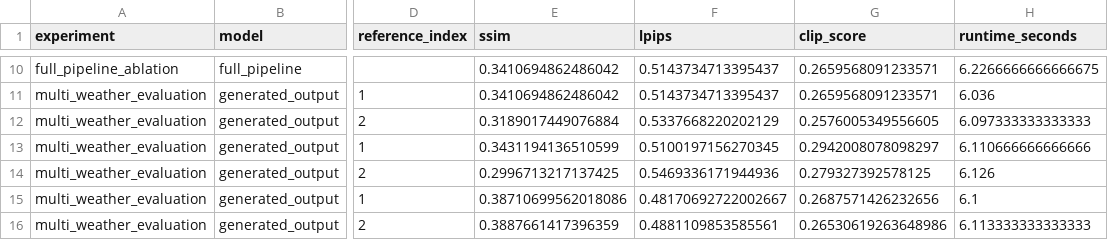
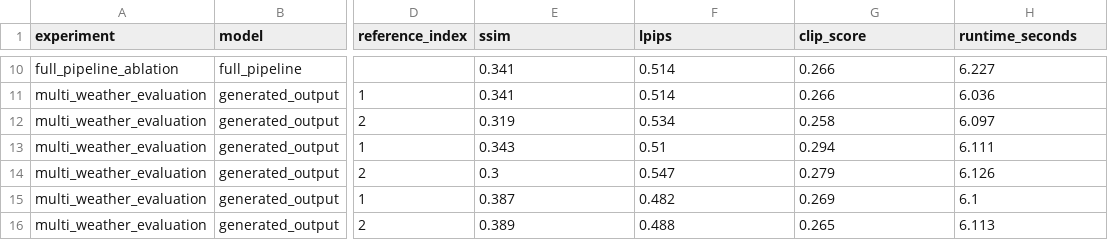
Before and after one commit to josephzl04/image-data-generation, a CSV file: results/metrics/metrics_average_summary.csv, drawn as a sheet; only a part is shown, gaps mark what is left out; the diff covers the shown part only; the diff names each change by its address in the sheet, - before the commit and + after, or states it on an @@ line.

```diff
--- a/results/metrics/metrics_average_summary.csv
+++ b/results/metrics/metrics_average_summary.csv
-E10:E11 (ssim): 0.3410694862486042
+E10:E11 (ssim): 0.341
-F10:F11 (lpips): 0.5143734713395437
+F10:F11 (lpips): 0.514
-G10:G11 (clip_score): 0.2659568091233571
+G10:G11 (clip_score): 0.266
-H10 (runtime_seconds): 6.2266666666666675
+H10 (runtime_seconds): 6.227
-E12 (ssim): 0.3189017449076884
+E12 (ssim): 0.319
-F12 (lpips): 0.5337668220202129
+F12 (lpips): 0.534
-G12 (clip_score): 0.2576005349556605
+G12 (clip_score): 0.258
-H12 (runtime_seconds): 6.097333333333333
+H12 (runtime_seconds): 6.097
-E13 (ssim): 0.3431194136510599
+E13 (ssim): 0.343
-F13 (lpips): 0.5100197156270345
+F13 (lpips): 0.51
-G13 (clip_score): 0.2942008078098297
+G13 (clip_score): 0.294
-H13 (runtime_seconds): 6.110666666666666
+H13 (runtime_seconds): 6.111
-E14 (ssim): 0.2996713217137425
+E14 (ssim): 0.3
-F14 (lpips): 0.5469336171944936
+F14 (lpips): 0.547
-G14 (clip_score): 0.279327392578125
+G14 (clip_score): 0.279
-E15 (ssim): 0.38710699562018086
+E15 (ssim): 0.387
-F15 (lpips): 0.48170692722002667
+F15 (lpips): 0.482
-G15 (clip_score): 0.2687571426232656
+G15 (clip_score): 0.269
-E16 (ssim): 0.3887661417396359
+E16 (ssim): 0.389
-F16 (lpips): 0.4881109853585561
+F16 (lpips): 0.488
-G16 (clip_score): 0.26530619263648986
+G16 (clip_score): 0.265
-H16 (runtime_seconds): 6.113333333333333
+H16 (runtime_seconds): 6.113
```
Also changed, not shown: 32 edited cells elsewhere in this file, 4 other files.
